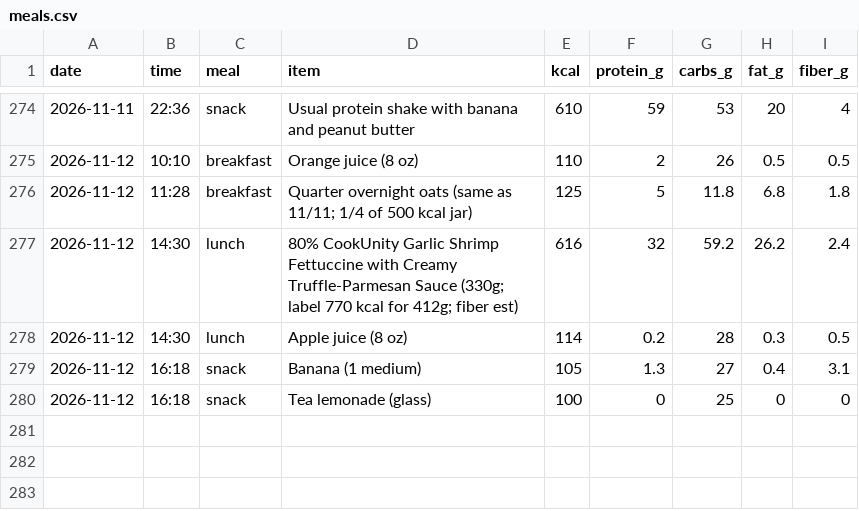
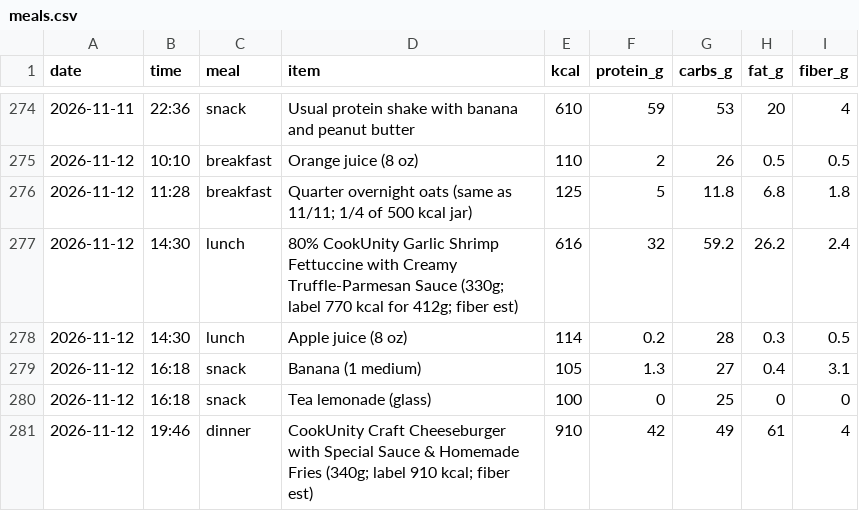
Before and after one commit to pondorasti/alexandru, a CSV file: apps/macro/content/meals.csv, drawn as a sheet; only a part is shown, gaps mark what is left out; the diff names each change by its address in the sheet, - before the commit and + after, or states it on an @@ line.

```diff
--- a/apps/macro/content/meals.csv
+++ b/apps/macro/content/meals.csv
+row 281: 2026-11-12 | 19:46 | dinner | CookUnity Craft Cheeseburger with Special Sauce & Homemade Fries (340g; label 910 kcal; fiber est) | 910 | 42 | 49 | 61 | 4
```
